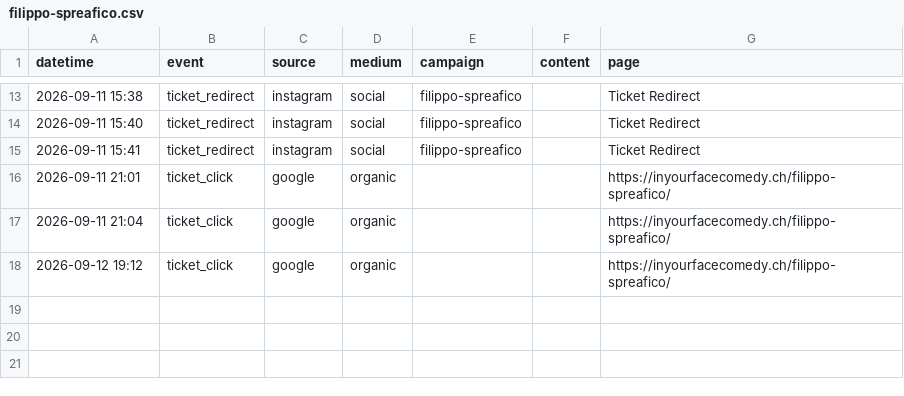
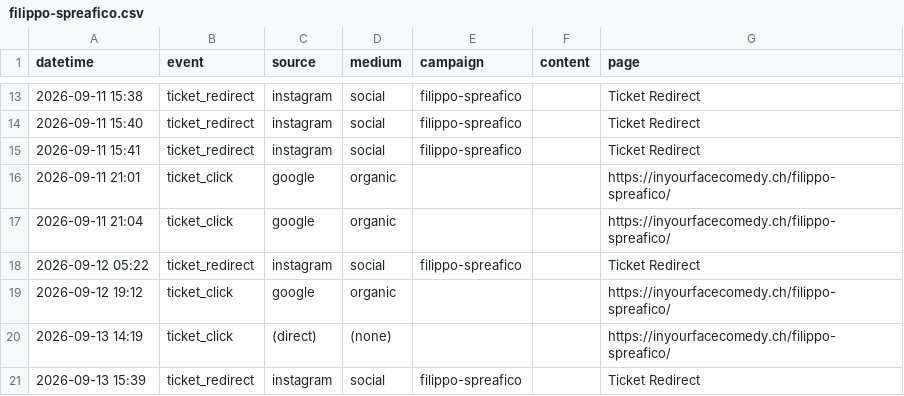
Before and after one commit to harryf/inyourfacecomedy, a CSV file: assets/reports/filippo-spreafico.csv, drawn as a sheet; only a part is shown, gaps mark what is left out; the diff names each change by its address in the sheet, - before the commit and + after, or states it on an @@ line.

```diff
--- a/assets/reports/filippo-spreafico.csv
+++ b/assets/reports/filippo-spreafico.csv
+row 18: 2026-09-12 05:22 | ticket_redirect | instagram | social | filippo-spreafico |  | Ticket Redirect
+row 20: 2026-09-13 14:19 | ticket_click | (direct) | (none) |  |  | https://inyourfacecomedy.ch/filippo-spreafico/
+row 21: 2026-09-13 15:39 | ticket_redirect | instagram | social | filippo-spreafico |  | Ticket Redirect
```
Also changed, not shown: assets/reports/comedybrew.csv, assets/reports/jackpotcomedy.csv, 13 other files.
